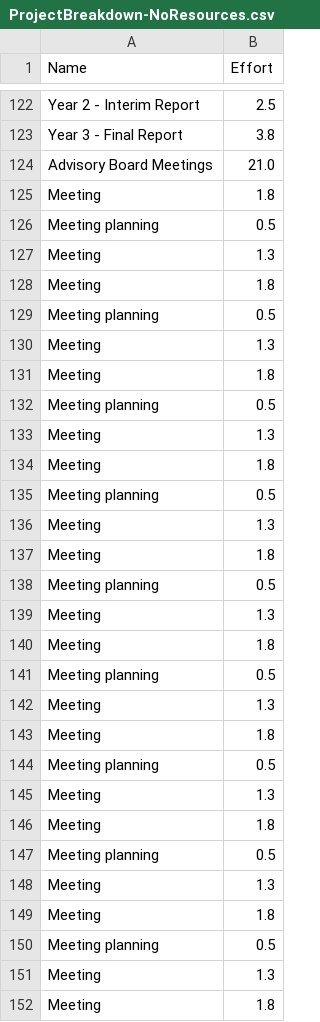
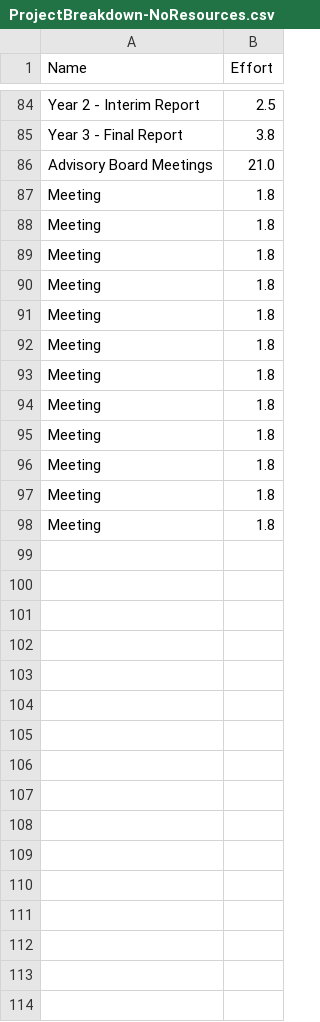
Before and after one commit to imls-dmt/Project-Plan, a CSV file: project-plan/reports/ProjectBreakdown-NoResources.csv, drawn as a sheet; only a part is shown, gaps mark what is left out; the shorter side is filled out with more unchanged rows; the diff covers the shown part only.

```diff
--- a/project-plan/reports/ProjectBreakdown-NoResources.csv
+++ b/project-plan/reports/ProjectBreakdown-NoResources.csv
@@ -125,28 +87,10 @@
 "    Meeting";1.8;
-"      Meeting planning";0.5;
-"      Meeting";1.3;
 "    Meeting";1.8;
-"      Meeting planning";0.5;
-"      Meeting";1.3;
 "    Meeting";1.8;
-"      Meeting planning";0.5;
-"      Meeting";1.3;
 "    Meeting";1.8;
-"      Meeting planning";0.5;
-"      Meeting";1.3;
 "    Meeting";1.8;
-"      Meeting planning";0.5;
-"      Meeting";1.3;
 "    Meeting";1.8;
-"      Meeting planning";0.5;
-"      Meeting";1.3;
 "    Meeting";1.8;
-"      Meeting planning";0.5;
-"      Meeting";1.3;
 "    Meeting";1.8;
-"      Meeting planning";0.5;
-"      Meeting";1.3;
 "    Meeting";1.8;
-"      Meeting planning";0.5;
-"      Meeting";1.3;
 "    Meeting";1.8;
```
Also changed, not shown: 4 added rows, 48 removed rows and 9 edited cells elsewhere in this file, project-plan/reports/ResourceSummaryReport.csv, project-plan/reports/ResourceSummaryReport_y1.csv, 27 other files.
